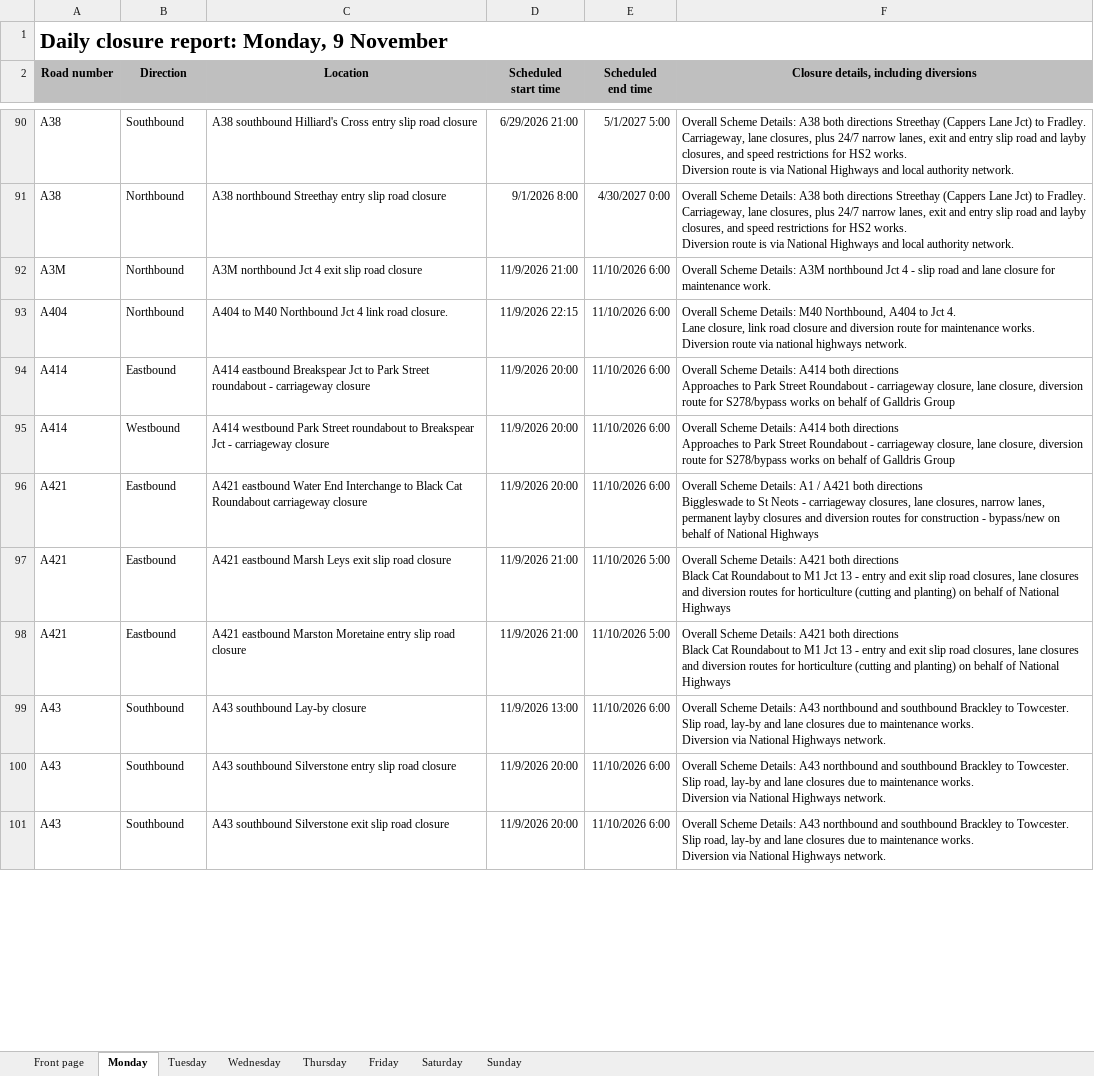
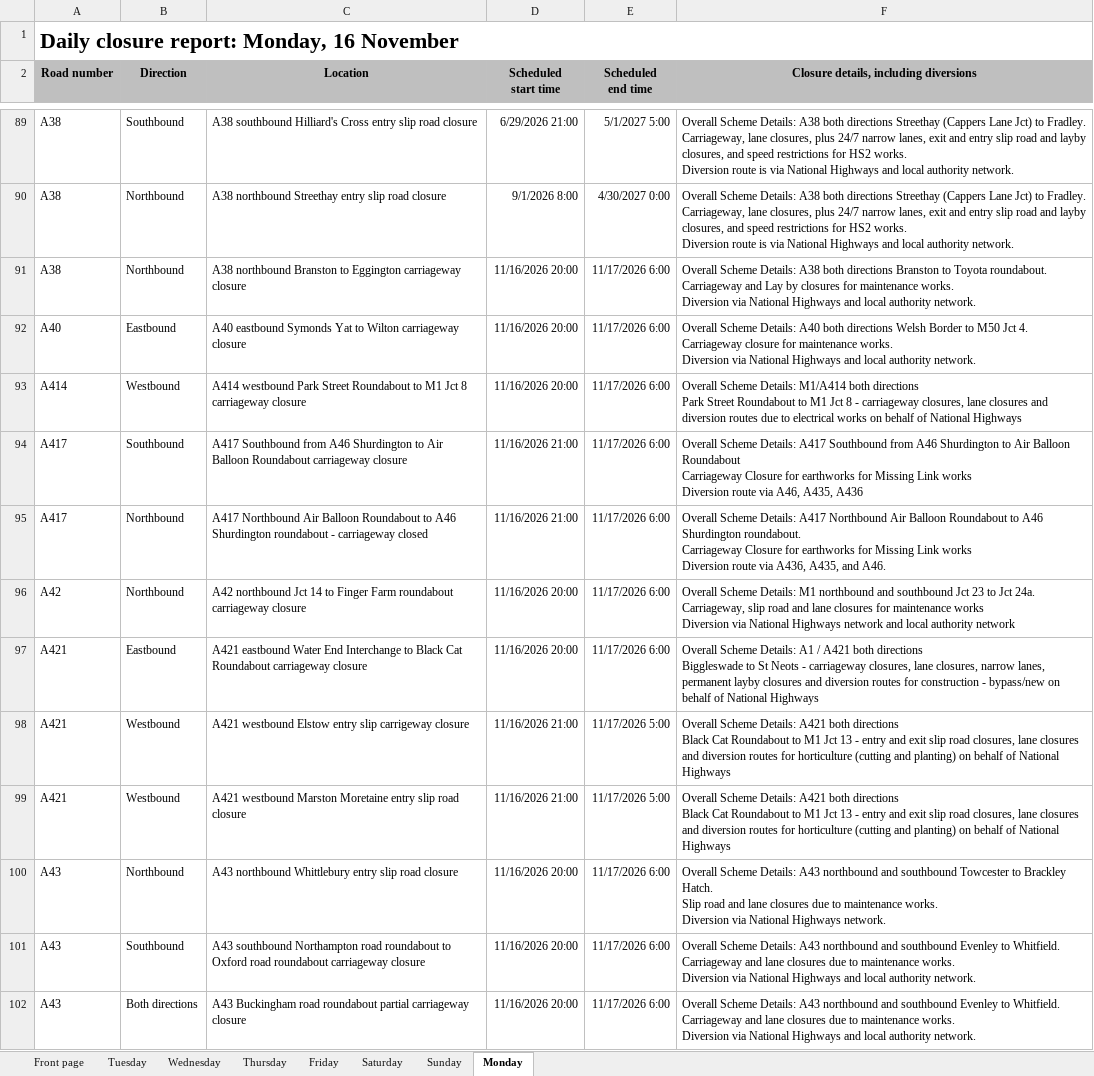
Before and after one commit to mnmred/uk-route-checker, an Excel workbook: closures.xlsx, sheet Monday, drawn as a sheet; only a part is shown, gaps mark what is left out; values as stored, in another font and other column widths than the file's, no borders; charts and pictures and conditional formats not drawn; removed rows and columns are numbered as before the commit, all else as after; ↵ is a line break in a cell; the diff covers the shown part only; the diff names each change by its address in the sheet, - before the commit and + after, or states it on an @@ line.

```diff
--- a/closures.xlsx (sheet Monday)
+++ b/closures.xlsx (sheet Monday)
@@ sheet tab order changed: Front page | Tuesday | Wednesday | Thursday | Friday | Saturday | Sunday | Monday @@
-A1 (Road number): Daily closure report: Monday, 9 November
+A1 (Road number): Daily closure report: Monday, 16 November
-A91 (Road number): A3M
+A91 (Road number): A38
-C91 (Location): A3M northbound Jct 4 exit slip road closure
+C91 (Location): A38 northbound Branston to Eggington carriageway closure
-D91 (Scheduled start time): 11/9/2026 21:00
+D91 (Scheduled start time): 11/16/2026 20:00
-E91 (Scheduled end time): 11/10/2026 6:00
+E91 (Scheduled end time): 11/17/2026 6:00
-F91: …Scheme Details: A3M northbound Jct 4 - slip road and lane closure for maintenance work.
+F91: …Scheme Details: A38 both directions Branston to Toyota roundabout. ↵ Carriageway and Lay by closures for maintenance works. ↵ Diversion via National Highways and local authority network.
-row 93: A404 | Northbound | A404 to M40 Northbound Jct 4 link road closure. | 11/9/2026 22:15 | 11/10/2026 6:00 | Overall Scheme Details: M40 Northbound, A404 to Jct 4. ↵ Lane closure, link road closure and diversion route for maintenance works. ↵ Diversion route via national highways network.
-A92 (Road number): A414
+A92 (Road number): A40
-C92 (Location): A414 eastbound Breakspear Jct to Park Street roundabout - carriageway closure
+C92 (Location): A40 eastbound Symonds Yat to Wilton carriageway closure
-D92:D93 (Scheduled start time): 11/9/2026 20:00
+D92:D93 (Scheduled start time): 11/16/2026 20:00
-E92:E93 (Scheduled end time): 11/10/2026 6:00
+E92:E93 (Scheduled end time): 11/17/2026 6:00
-F92: …Scheme Details: A414 both directions ↵ Approaches to Park Street Roundabout - carriageway closure, lane closure, diversion route for S278/bypass works on behalf of Galldris Group
+F92: …Scheme Details: A40 both directions Welsh Border to M50 Jct 4. ↵ Carriageway closure for maintenance works. ↵ Diversion via National Highways and local authority network.
-C93 (Location): …Park Street roundabout to Breakspear Jct - carriageway closure
+C93 (Location): …Park Street Roundabout to M1 Jct 8 carriageway closure
-F93: …Scheme Details: A414 both directions ↵ Approaches to Park Street Roundabout - carriageway closure, lane closure, diversion route for S278/bypass works on behalf of Galldris Group
+F93: …Scheme Details: M1/A414 both directions ↵ Park Street Roundabout to M1 Jct 8 - carriageway closures, lane closures and diversion routes due to electrical works on behalf of National Highways
+row 94: A417 | Southbound | A417 Southbound from A46 Shurdington to Air Balloon Roundabout carriageway closure | 11/16/2026 21:00 | 11/17/2026 6:00 | Overall Scheme Details: A417 Southbound from A46 Shurdington to Air Balloon Roundabout ↵ Carriageway Closure for earthworks for Missing Link works ↵ Diversion route via A46, A435, A436
+row 95: A417 | Northbound | A417 Northbound Air Balloon Roundabout to A46 Shurdington roundabout - carriageway closed | 11/16/2026 21:00 | 11/17/2026 6:00 | Overall Scheme Details: A417 Northbound Air Balloon Roundabout to A46 Shurdington roundabout. ↵ Carriageway Closure for earthworks for Missing Link works ↵ Diversion route via A436, A435, and A46.
+row 96: A42 | Northbound | A42 northbound Jct 14 to Finger Farm roundabout carriageway closure | 11/16/2026 20:00 | 11/17/2026 6:00 | Overall Scheme Details: M1 northbound and southbound Jct 23 to Jct 24a. ↵ Carriageway, slip road and lane closures for maintenance works ↵ Diversion via National Highways network and local authority network
-D97 (Scheduled start time): 11/9/2026 20:00
+D97 (Scheduled start time): 11/16/2026 20:00
-E97 (Scheduled end time): 11/10/2026 6:00
+E97 (Scheduled end time): 11/17/2026 6:00
-B98:B99 (Direction): Eastbound
+B98:B99 (Direction): Westbound
-C98 (Location): A421 eastbound Marsh Leys exit slip road closure
+C98 (Location): A421 westbound Elstow entry slip carrigeway closure
-D98:D99 (Scheduled start time): 11/9/2026 21:00
+D98:D99 (Scheduled start time): 11/16/2026 21:00
-E98:E99 (Scheduled end time): 11/10/2026 5:00
+E98:E99 (Scheduled end time): 11/17/2026 5:00
-C99 (Location): A421 eastbound Marston Moretaine…
+C99 (Location): A421 westbound Marston Moretaine…
-row 99: A43 | Southbound | A43 southbound Lay-by closure | 11/9/2026 13:00 | 11/10/2026 6:00 | Overall Scheme Details: A43 northbound and southbound Brackley to Towcester. ↵ Slip road, lay-by and lane closures due to maintenance works. ↵ Diversion via National Highways network.
-B100 (Direction): Southbound
+B100 (Direction): Northbound
-C100 (Location): A43 southbound Silverstone entry slip…
+C100 (Location): A43 northbound Whittlebury entry slip…
-D100:D101 (Scheduled start time): 11/9/2026 20:00
+D100:D101 (Scheduled start time): 11/16/2026 20:00
-E100:E101 (Scheduled end time): 11/10/2026 6:00
+E100:E101 (Scheduled end time): 11/17/2026 6:00
-F100: …and southbound Brackley to Towcester. ↵ Slip road, lay-by and lane…
+F100: …and southbound Towcester to Brackley Hatch. ↵ Slip road and lane…
-C101 (Location): A43 southbound Silverstone exit slip road closure
+C101 (Location): A43 southbound Northampton road roundabout to Oxford road roundabout carriageway closure
-F101: …and southbound Brackley to Towcester. ↵ Slip road, lay-by and lane closures due to maintenance works. ↵ Diversion via National Highways network.
+F101: …and southbound Evenley to Whitfield. ↵ Carriageway and lane closures due to maintenance works. ↵ Diversion via National Highways and local authority network.
+row 102: A43 | Both directions | A43 Buckingham road roundabout partial carriageway closure | 11/16/2026 20:00 | 11/17/2026 6:00 | Overall Scheme Details: A43 northbound and southbound Evenley to Whitfield. ↵ Carriageway and lane closures due to maintenance works. ↵ Diversion via National Highways and local authority network.
```
Also changed, not shown: other rows of this sheet, sheet Tuesday, sheet Wednesday, sheet Thursday, sheet Friday, sheet Front page, sheet Sunday, 1 more sheet, formulas that keep their value, charts or pictures.
